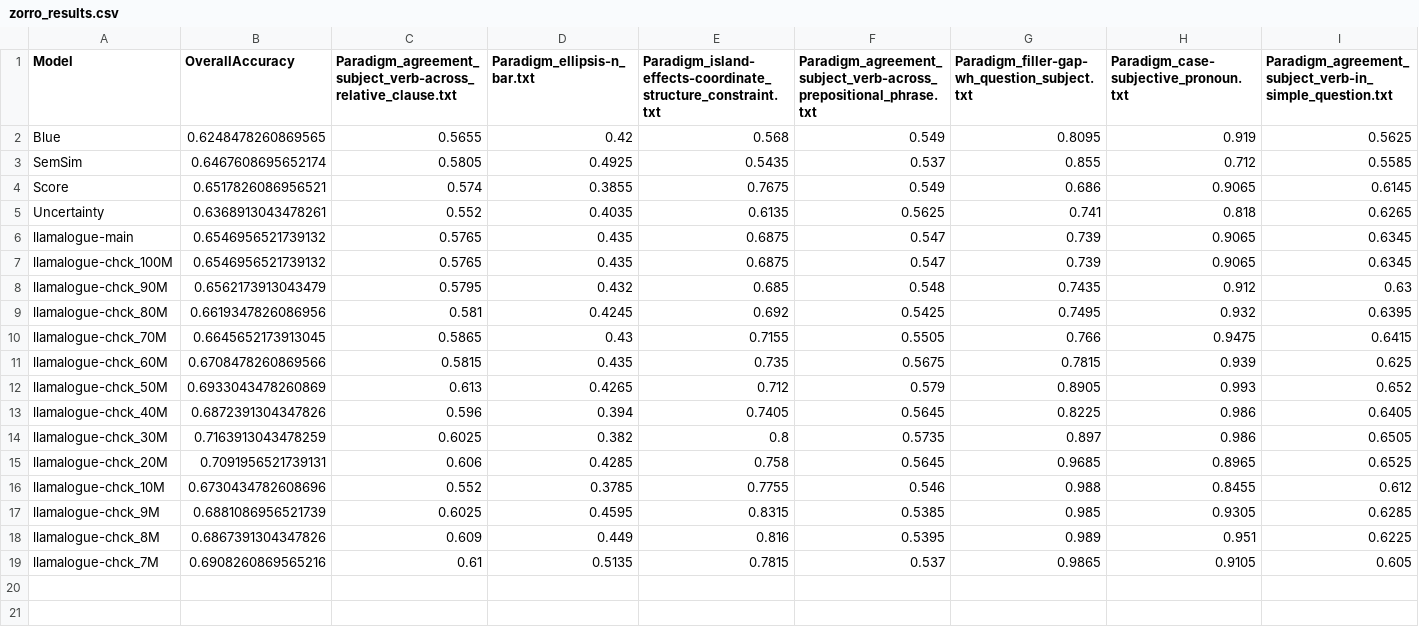
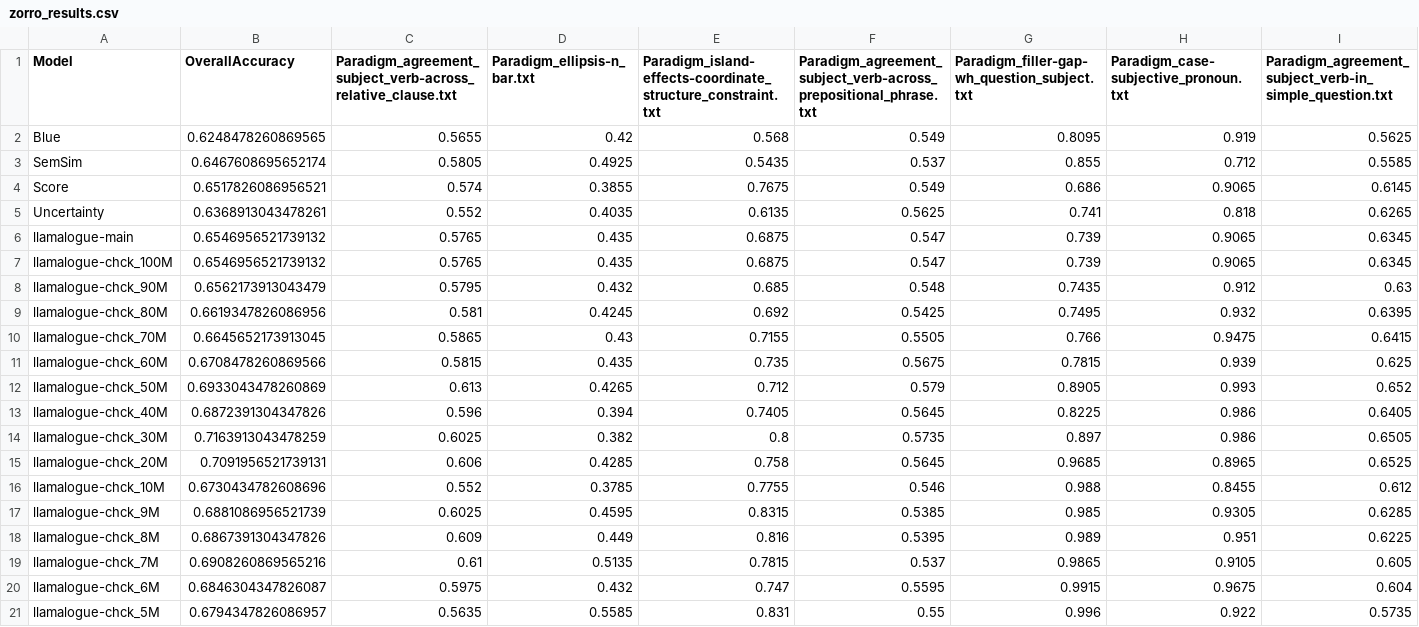
Before and after one commit to fpadovani/communicative_baby_ppo, a CSV file: zorro_results.csv, drawn as a sheet; only a part is shown; rows hold the shown columns only; the diff names each change by its address in the sheet, - before the commit and + after, or states it on an @@ line.

```diff
--- a/zorro_results.csv
+++ b/zorro_results.csv
+row 20: llamalogue-chck_6M | 0.6846304347826087 | 0.5975 | 0.432 | 0.747 | 0.5595 | 0.9915 | 0.9675 | 0.604
+row 21: llamalogue-chck_5M | 0.6794347826086957 | 0.5635 | 0.5585 | 0.831 | 0.55 | 0.996 | 0.922 | 0.5735
```
Also changed, not shown: 6 other files.
